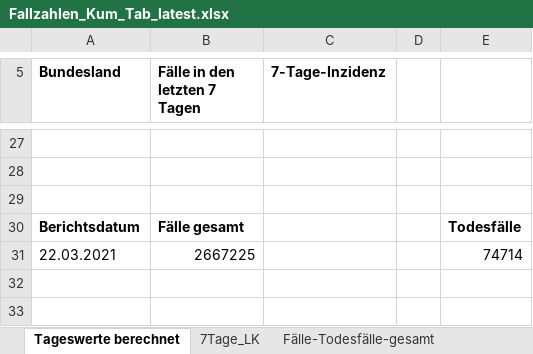
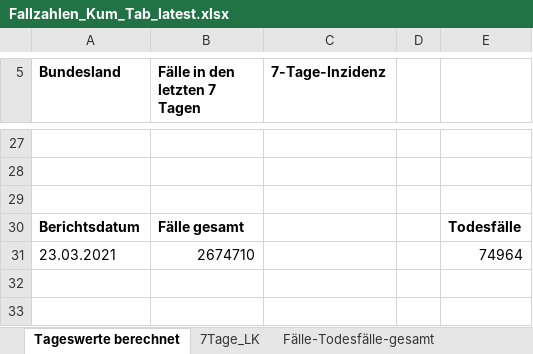
Before and after one commit to micb25/RKI_COVID19_DATA, an Excel workbook: Fallzahlen/raw_data/Fallzahlen_Kum_Tab_latest.xlsx, sheet Tageswerte berechnet, drawn as a sheet; only a part is shown, gaps mark what is left out; values as stored, in another font and other column widths than the file's, no borders; removed rows and columns are numbered as before the commit, all else as after; the diff covers the shown part only; the diff names each change by its address in the sheet, - before the commit and + after, or states it on an @@ line.

```diff
--- a/Fallzahlen/raw_data/Fallzahlen_Kum_Tab_latest.xlsx (sheet Tageswerte berechnet)
+++ b/Fallzahlen/raw_data/Fallzahlen_Kum_Tab_latest.xlsx (sheet Tageswerte berechnet)
-row 31: 22.03.2021 | 2667225 |  |  | 74714
+row 31: 23.03.2021 | 2674710 |  |  | 74964
```
Also changed, not shown: 31 edited cells elsewhere in this sheet, sheet 7Tage_LK, sheet BL_7-Tage-Fallzahlen, sheet BL_7-Tage-Inzidenz, sheet Fälle-Todesfälle-gesamt, Fallzahlen/raw_data/Fallzahlen_Archiv_latest.xlsx, 49 other files.
